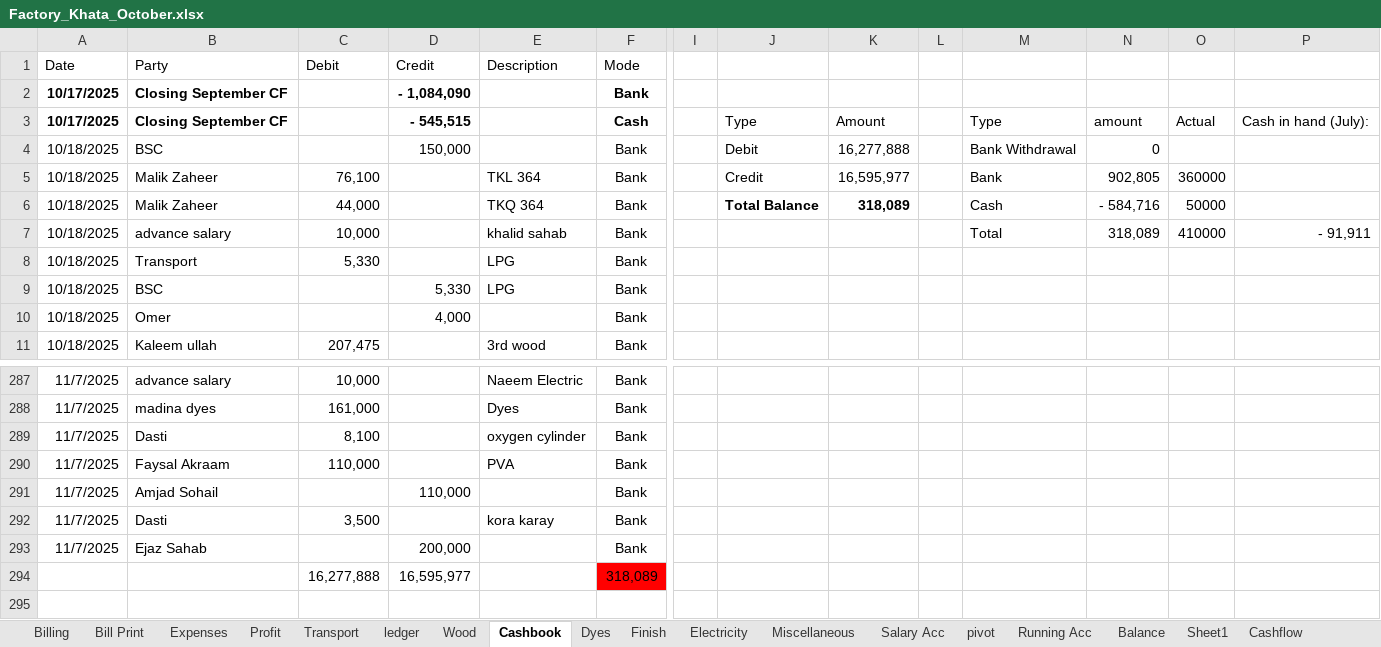
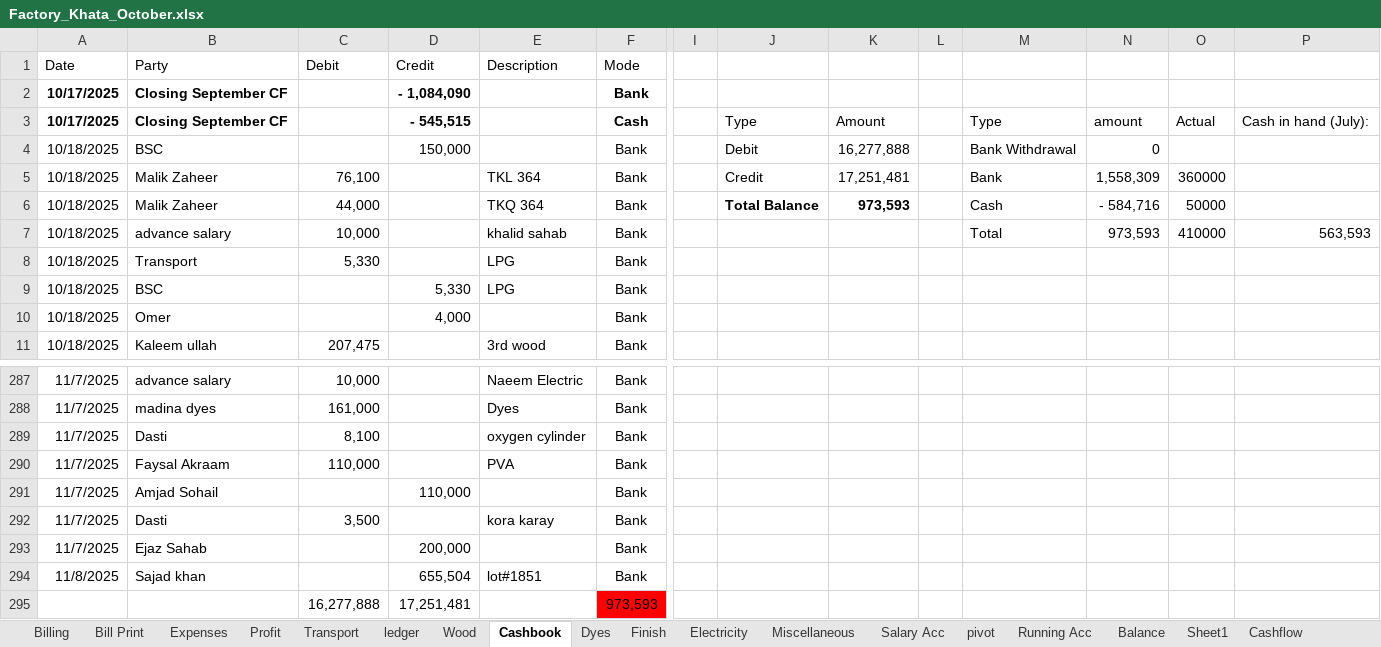
Before and after one commit to omerrazzaq4/AlHamd_Oct, an Excel workbook: Factory_Khata_October.xlsx, sheet Cashbook, drawn as a sheet; only a part is shown, gaps mark what is left out; values as stored, in another font and other column widths than the file's, no borders; charts and pictures and table styles not drawn; removed rows and columns are numbered as before the commit, all else as after; rows hold the shown columns only; the diff names each change by its address in the sheet, - before the commit and + after, or states it on an @@ line.

```diff
--- a/Factory_Khata_October.xlsx (sheet Cashbook)
+++ b/Factory_Khata_October.xlsx (sheet Cashbook)
-K5: 16,595,977
+K5: 17,251,481
-N5: 902,805
+N5: 1,558,309
-K6: 318,089
+K6: 973,593
-N7: 318,089
+N7: 973,593
-P7: - 91,911
+P7: 563,593
-row 294:  |  | 16,277,888 | 16,595,977 |  | 318,089
+row 294: 11/8/2025 | Sajad khan |  | 655,504 | lot#1851 | Bank
+row 295:  |  | 16,277,888 | 17,251,481 |  | 973,593
```
Also changed, not shown: sheet Balance, sheet Billing, sheet Profit.
